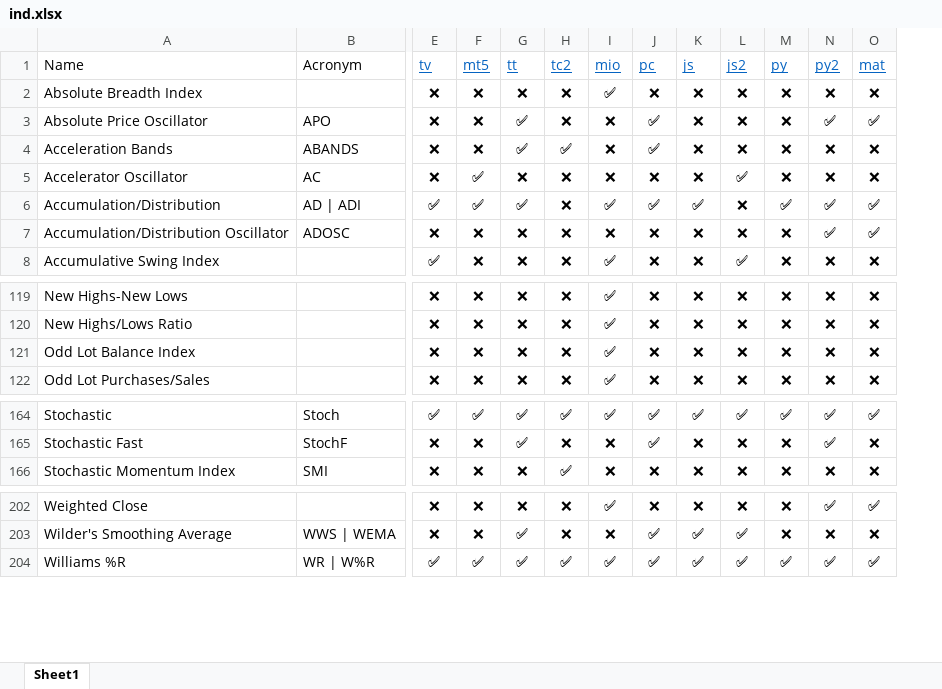
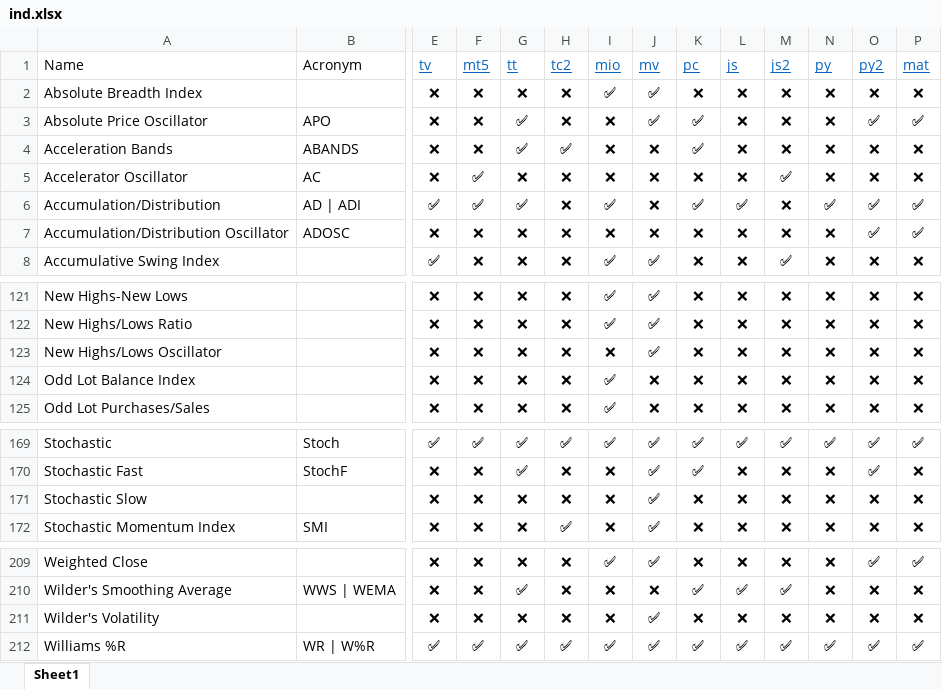
Before and after one commit to m-ahmadi/exref-pre-rewrite, an Excel workbook: ta/ind.xlsx, sheet Sheet1, drawn as a sheet; only a part is shown, gaps mark what is left out; values as stored, in another font and other column widths than the file's, no borders; table styles not drawn; rows hold the shown columns only; the diff covers the shown part only; the diff names each change by its address in the sheet, - before the commit and + after, or states it on an @@ line.

```diff
--- a/ta/ind.xlsx (sheet Sheet1)
+++ b/ta/ind.xlsx (sheet Sheet1)
+column J (mv), rows 2-8: ✅ | ✅ | ❌ | ❌ | ❌ | ❌ | ✅; rows 121-122: ✅ | ✅; rows 124-125: ❌ | ❌; rows 169-170: ✅ | ✅; row 172: ✅; rows 209-210: ✅ | ❌; row 212: ✅
+row 123: New Highs/Lows Oscillator |  | ❌ | ❌ | ❌ | ❌ | ❌ | ✅ | ❌ | ❌ | ❌ | ❌ | ❌ | ❌
+row 171: Stochastic Slow |  | ❌ | ❌ | ❌ | ❌ | ❌ | ✅ | ❌ | ❌ | ❌ | ❌ | ❌ | ❌
+row 211: Wilder's Volatility |  | ❌ | ❌ | ❌ | ❌ | ❌ | ✅ | ❌ | ❌ | ❌ | ❌ | ❌ | ❌
```
Also changed, not shown: 5 added rows and 3 edited cells elsewhere in this sheet, 3 other files.
